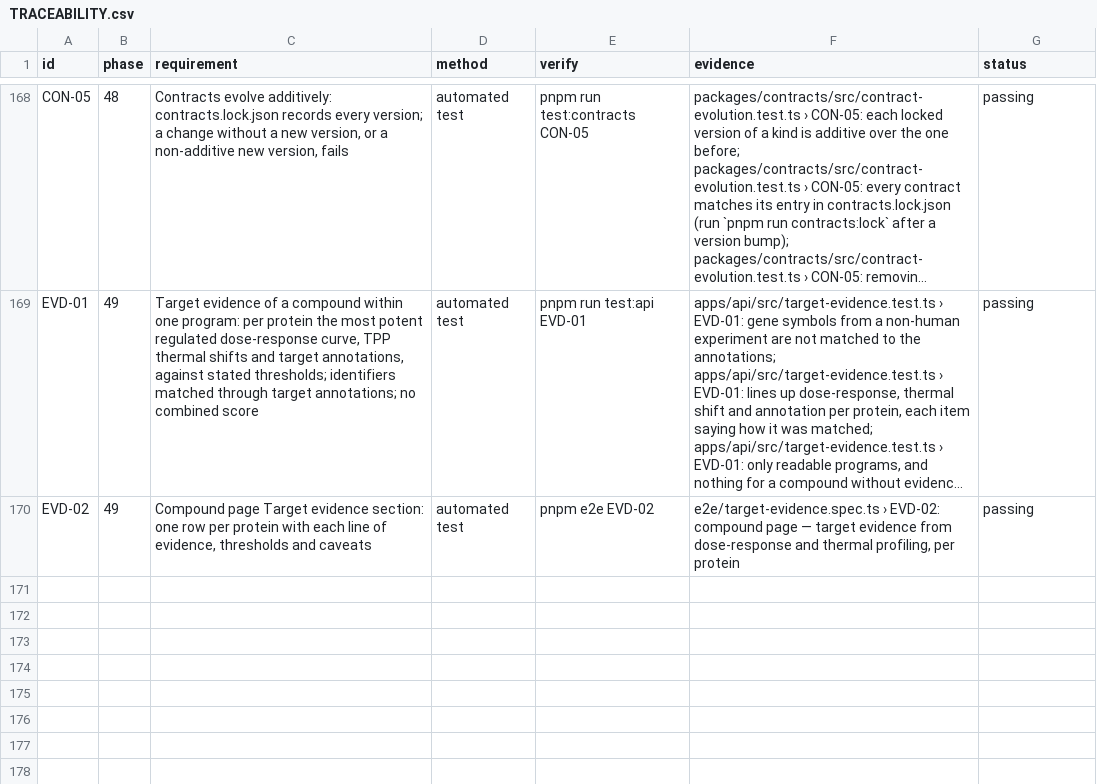
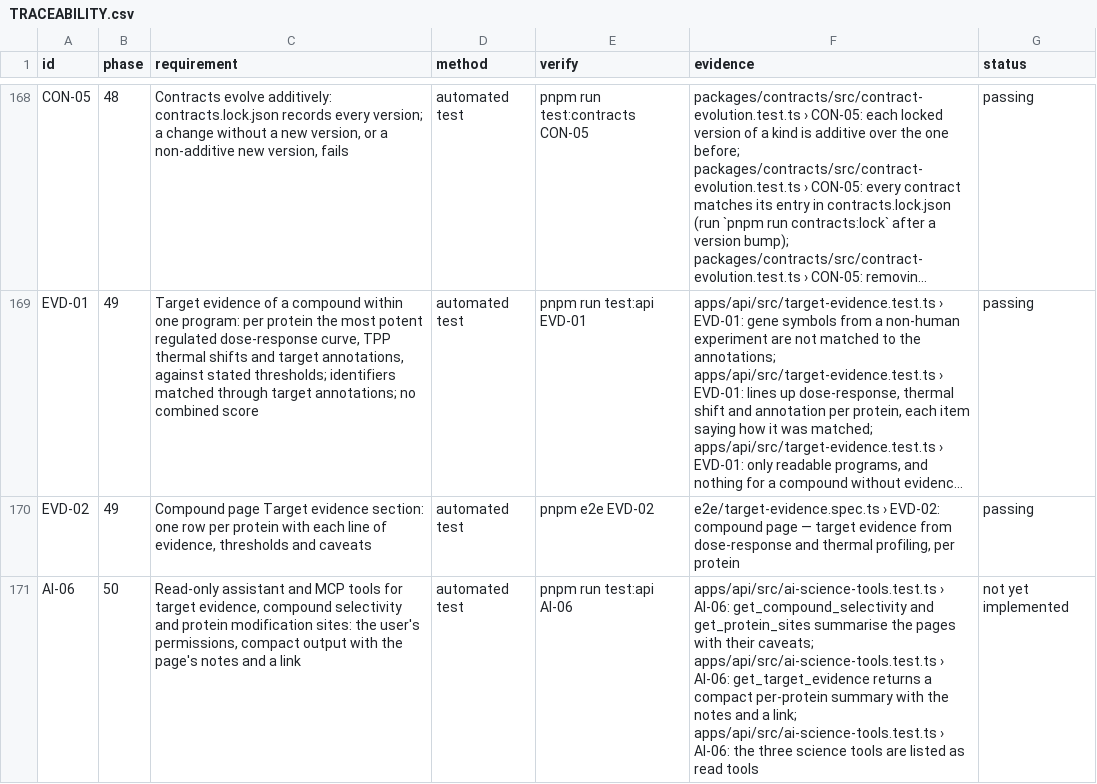
Before and after one commit to sprinriver/Tributary, a CSV file: docs/validation/TRACEABILITY.csv, drawn as a sheet; only a part is shown, gaps mark what is left out; long unchanged cells end in …; the diff names each change by its address in the sheet, - before the commit and + after, or states it on an @@ line.

```diff
--- a/docs/validation/TRACEABILITY.csv
+++ b/docs/validation/TRACEABILITY.csv
+row 171: AI-06 | 50 | Read-only assistant and MCP tools for target evidence, compound selectivity and protein modification sites: the user's permissions, compact output with the page's notes and a link | automated test | pnpm run test:api AI-06 | apps/api/src/ai-science-tools.test.ts › AI-06: get_compound_selectivity and get_protein_sites summarise the pages with their caveats; apps/api/src/ai-science-tools.test.ts › AI-06: get_target_evidence returns a compact per-protein summary with the notes and a link; apps/api/src/ai-science-tools.test.ts › AI-06: the three science tools are listed as read tools | not yet implemented
```
Also changed, not shown: 4 other files.
